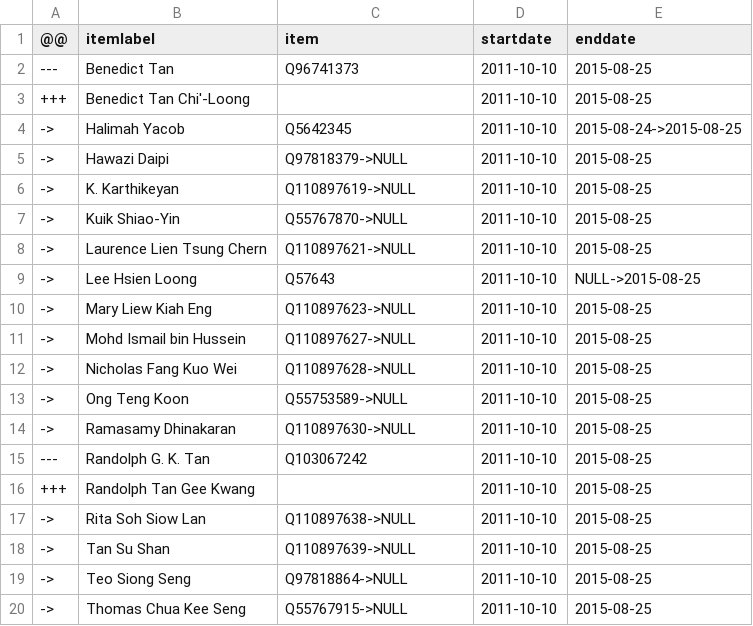
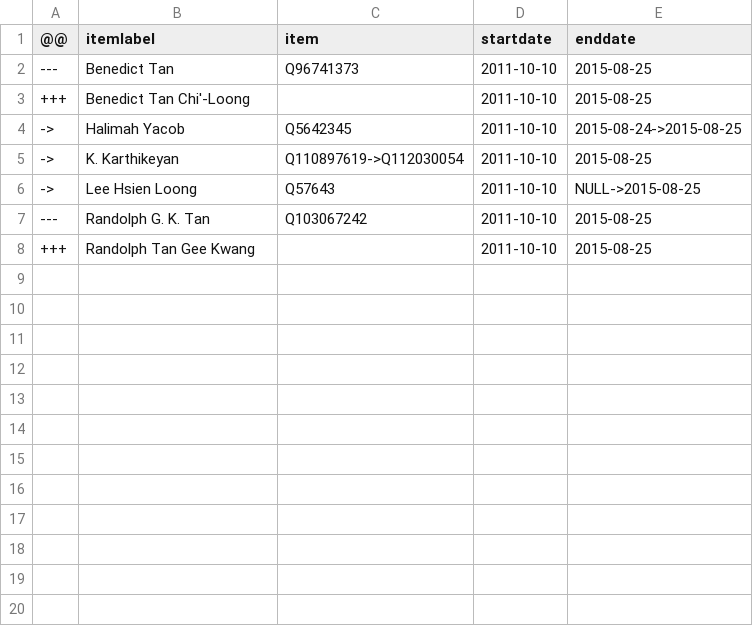
Before and after one commit to every-politician-scrapers/singapore-ministers, a CSV file: sources/parliament-12/diff.csv, drawn as a sheet.

```diff
--- a/sources/parliament-12/diff.csv
+++ b/sources/parliament-12/diff.csv
@@ -4,17 +4,5 @@
 ->,Halimah Yacob,Q5642345,2011-10-10,2015-08-24->2015-08-25
-->,Hawazi Daipi,Q97818379->NULL,2011-10-10,2015-08-25
-->,K. Karthikeyan,Q110897619->NULL,2011-10-10,2015-08-25
-->,Kuik Shiao-Yin,Q55767870->NULL,2011-10-10,2015-08-25
-->,Laurence Lien Tsung Chern,Q110897621->NULL,2011-10-10,2015-08-25
+->,K. Karthikeyan,Q110897619->Q112030054,2011-10-10,2015-08-25
 ->,Lee Hsien Loong,Q57643,2011-10-10,NULL->2015-08-25
-->,Mary Liew Kiah Eng,Q110897623->NULL,2011-10-10,2015-08-25
-->,Mohd Ismail bin Hussein,Q110897627->NULL,2011-10-10,2015-08-25
-->,Nicholas Fang Kuo Wei,Q110897628->NULL,2011-10-10,2015-08-25
-->,Ong Teng Koon,Q55753589->NULL,2011-10-10,2015-08-25
-->,Ramasamy Dhinakaran,Q110897630->NULL,2011-10-10,2015-08-25
 ---,Randolph G. K. Tan,Q103067242,2011-10-10,2015-08-25
 +++,Randolph Tan Gee Kwang,,2011-10-10,2015-08-25
-->,Rita Soh Siow Lan,Q110897638->NULL,2011-10-10,2015-08-25
-->,Tan Su Shan,Q110897639->NULL,2011-10-10,2015-08-25
-->,Teo Siong Seng,Q97818864->NULL,2011-10-10,2015-08-25
-->,Thomas Chua Kee Seng,Q55767915->NULL,2011-10-10,2015-08-25
```
Also changed, not shown: sources/parliament-11/diff.csv, sources/parliament-12/scraped.csv, 2 other files.
